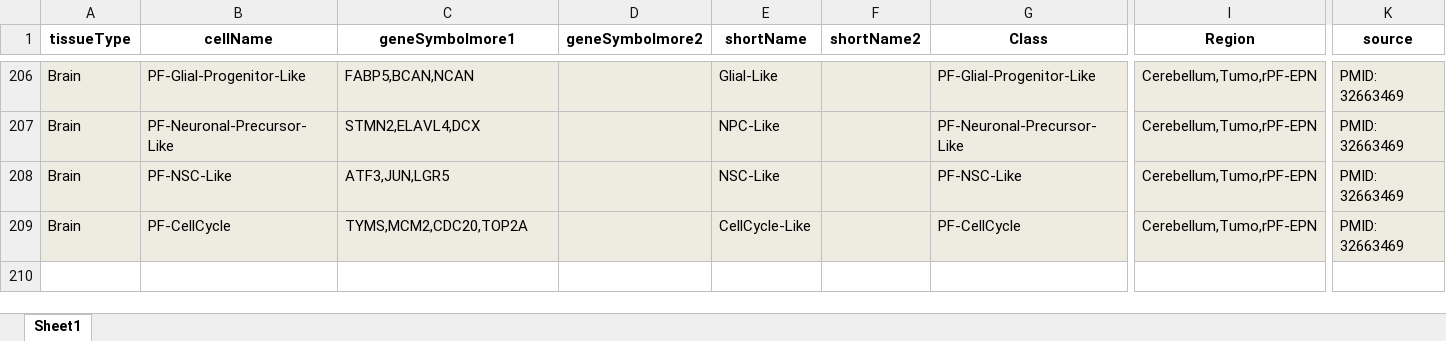
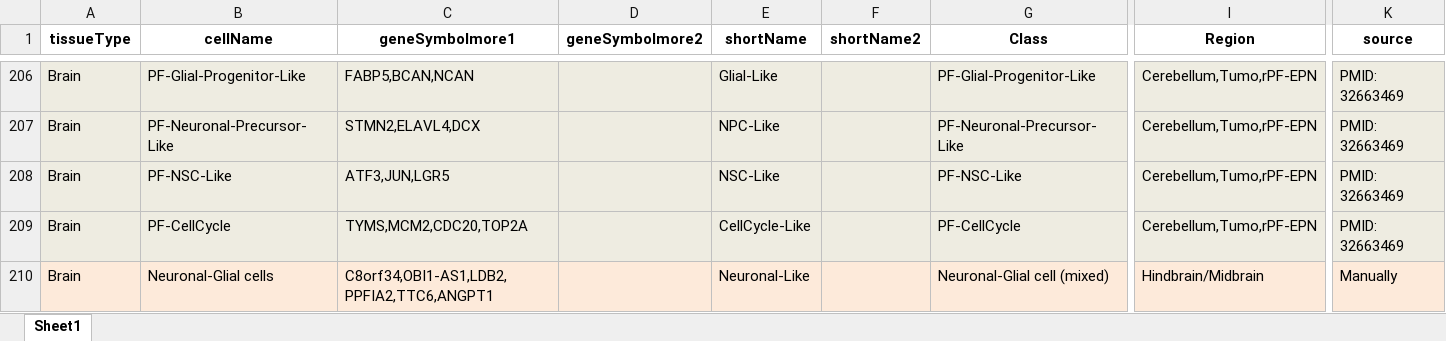
Before and after one commit to hsun9/CellTypeEstimate, an Excel workbook: db/v3.hsHB.xlsx, sheet Sheet1, drawn as a sheet; only a part is shown, gaps mark what is left out; values as stored, in another font and other column widths than the file's, no borders; rows hold the shown columns only; the diff names each change by its address in the sheet, - before the commit and + after, or states it on an @@ line.

Commit message:
Add files via upload

```diff
--- a/db/v3.hsHB.xlsx (sheet Sheet1)
+++ b/db/v3.hsHB.xlsx (sheet Sheet1)
+row 210: Brain | Neuronal-Glial cells | C8orf34,OBI1-AS1,LDB2,PPFIA2,TTC6,ANGPT1 |  | Neuronal-Like |  | Neuronal-Glial cell (mixed) | Hindbrain/Midbrain | Manually
```
